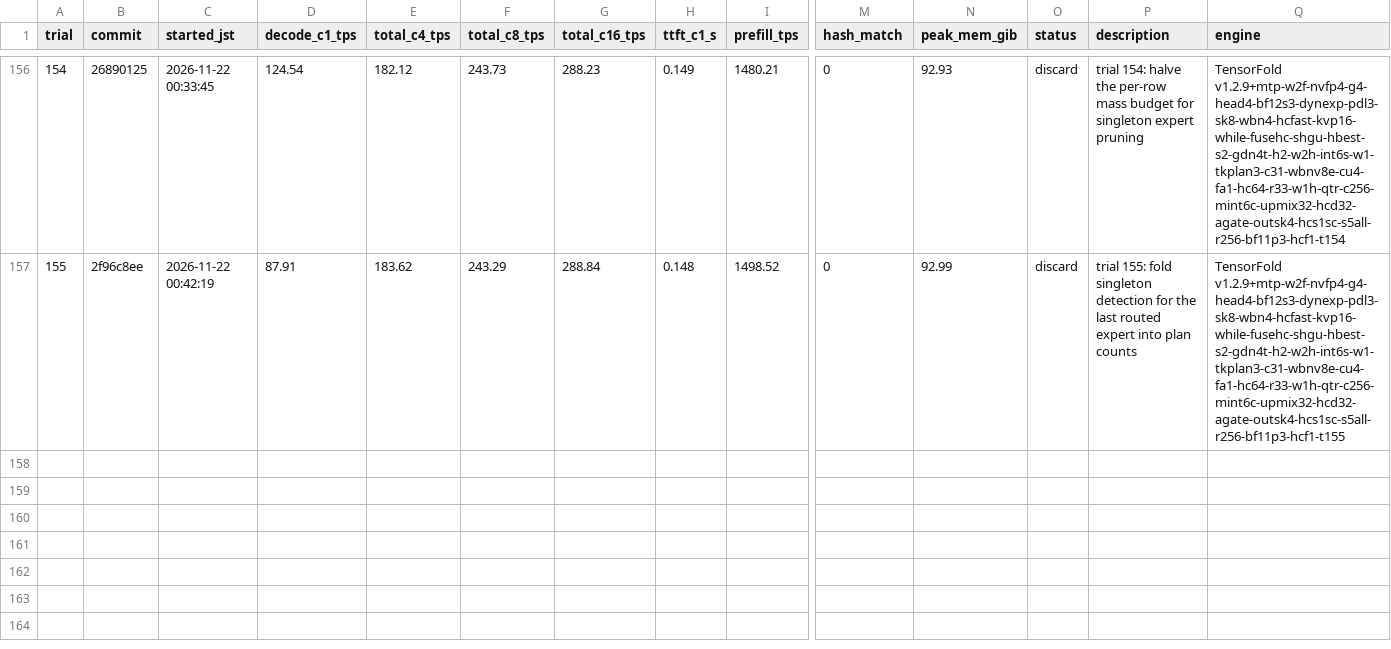
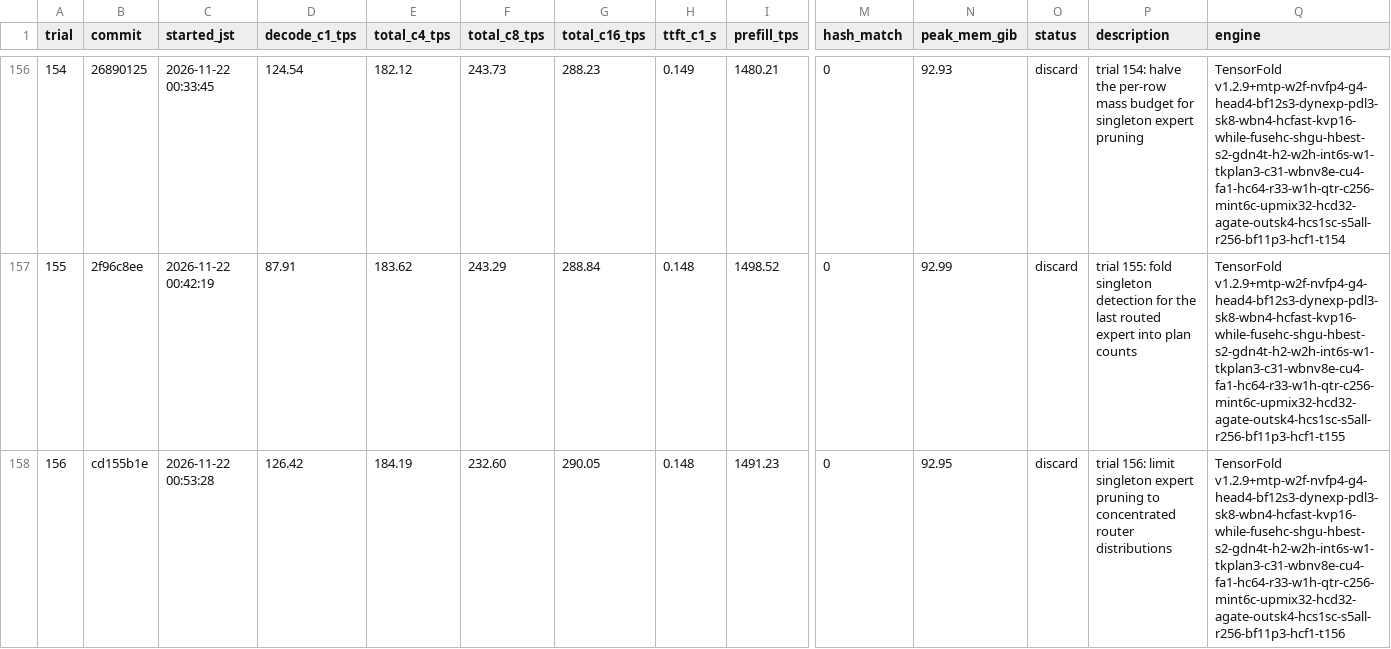
Before and after one commit to 42si/qwen38-flash-next-autoresearch, a TSV file: spark/results.tsv, drawn as a sheet; only a part is shown, gaps mark what is left out; rows hold the shown columns only; the diff names each change by its address in the sheet, - before the commit and + after, or states it on an @@ line.

Commit message:
spark trial 156: discard

```diff
--- a/spark/results.tsv
+++ b/spark/results.tsv
+row 158: 156 | cd155b1e | 2026-11-22 00:53:28 | 126.42 | 184.19 | 232.60 | 290.05 | 0.148 | 1491.23 | 0 | 92.95 | discard | trial 156: limit singleton expert pruning to concentrated router distributions | TensorFold v1.2.9+mtp-w2f-nvfp4-g4-head4-bf12s3-dynexp-pdl3-sk8-wbn4-hcfast-kvp16-while-fusehc-shgu-hbest-s2-gdn4t-h2-w2h-int6s-w1-tkplan3-c31-wbnv8e-cu4-fa1-hc64-r33-w1h-qtr-c256-mint6c-upmix32-hcd32-agate-outsk4-hcs1sc-s5all-r256-bf11p3-hcf1-t156
```
Also changed, not shown: 2 other files.
